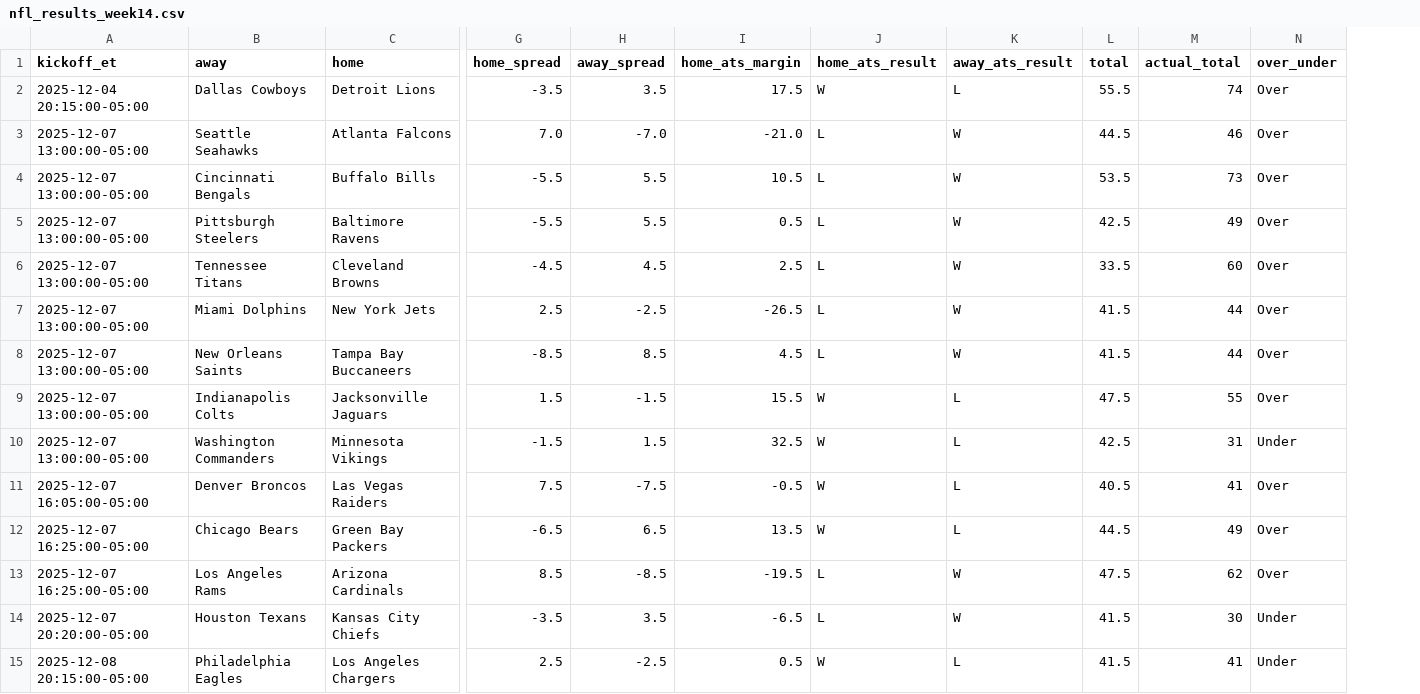
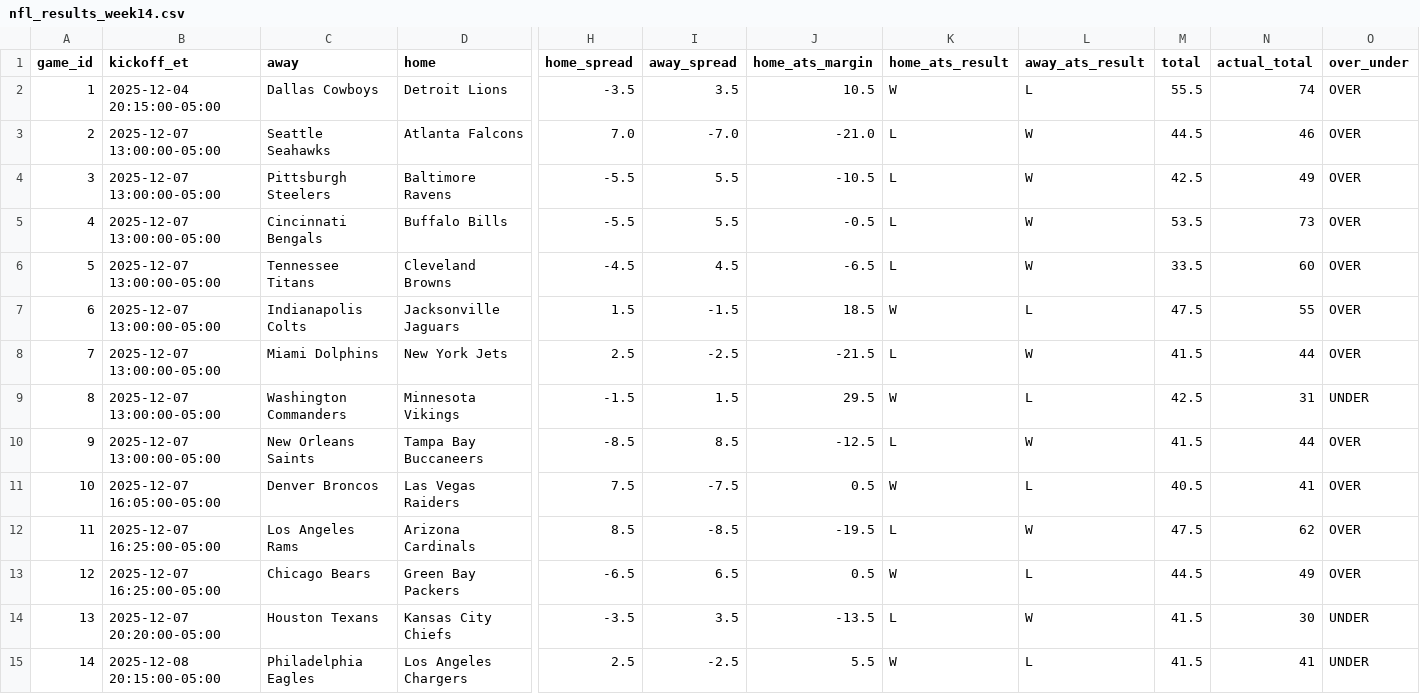
Before and after one commit to jolsufka/nfl_spread_league, a CSV file: nfl-pickem/public/results/nfl_results_week14.csv, drawn as a sheet; only a part is shown, gaps mark what is left out; removed rows and columns are numbered as before the commit, all else as after; rows hold the shown columns only; the diff names each change by its address in the sheet, - before the commit and + after, or states it on an @@ line.

```diff
--- a/nfl-pickem/public/results/nfl_results_week14.csv
+++ b/nfl-pickem/public/results/nfl_results_week14.csv
+column A (game_id), rows 2-4: 1 | 2 | 3; row 6: 5; row 8: 7; rows 10-12: 9 | 10 | 11; rows 14-15: 13 | 14
-J2 (home_ats_margin): 17.5
+J2 (home_ats_margin): 10.5
-O2:O3 (over_under): Over
+O2:O3 (over_under): OVER
-row 4: 2025-12-07 13:00:00-05:00 | Cincinnati Bengals | Buffalo Bills | -5.5 | 5.5 | 10.5 | L | W | 53.5 | 73 | Over
-J4 (home_ats_margin): 0.5
+J4 (home_ats_margin): -10.5
-O4 (over_under): Over
+O4 (over_under): OVER
+row 5: 4 | 2025-12-07 13:00:00-05:00 | Cincinnati Bengals | Buffalo Bills | -5.5 | 5.5 | -0.5 | L | W | 53.5 | 73 | OVER
-J6 (home_ats_margin): 2.5
+J6 (home_ats_margin): -6.5
-O6 (over_under): Over
+O6 (over_under): OVER
+row 7: 6 | 2025-12-07 13:00:00-05:00 | Indianapolis Colts | Jacksonville Jaguars | 1.5 | -1.5 | 18.5 | W | L | 47.5 | 55 | OVER
-J8 (home_ats_margin): -26.5
+J8 (home_ats_margin): -21.5
-O8 (over_under): Over
+O8 (over_under): OVER
+row 9: 8 | 2025-12-07 13:00:00-05:00 | Washington Commanders | Minnesota Vikings | -1.5 | 1.5 | 29.5 | W | L | 42.5 | 31 | UNDER
-J10 (home_ats_margin): 4.5
+J10 (home_ats_margin): -12.5
-O10 (over_under): Over
+O10 (over_under): OVER
-row 9: 2025-12-07 13:00:00-05:00 | Indianapolis Colts | Jacksonville Jaguars | 1.5 | -1.5 | 15.5 | W | L | 47.5 | 55 | Over
-row 10: 2025-12-07 13:00:00-05:00 | Washington Commanders | Minnesota Vikings | -1.5 | 1.5 | 32.5 | W | L | 42.5 | 31 | Under
-J11 (home_ats_margin): -0.5
+J11 (home_ats_margin): 0.5
-O11 (over_under): Over
+O11 (over_under): OVER
-row 12: 2025-12-07 16:25:00-05:00 | Chicago Bears | Green Bay Packers | -6.5 | 6.5 | 13.5 | W | L | 44.5 | 49 | Over
-O12 (over_under): Over
+O12 (over_under): OVER
+row 13: 12 | 2025-12-07 16:25:00-05:00 | Chicago Bears | Green Bay Packers | -6.5 | 6.5 | 0.5 | W | L | 44.5 | 49 | OVER
-J14 (home_ats_margin): -6.5
+J14 (home_ats_margin): -13.5
-O14:O15 (over_under): Under
+O14:O15 (over_under): UNDER
-J15 (home_ats_margin): 0.5
+J15 (home_ats_margin): 5.5
```
Also changed, not shown: data/results/nfl_results_week14.csv, 7 other files.
